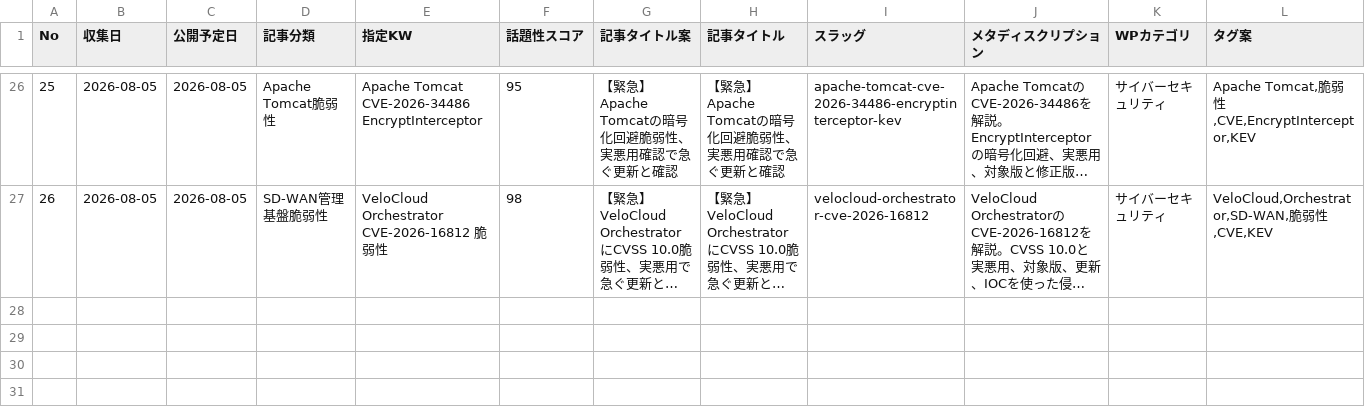
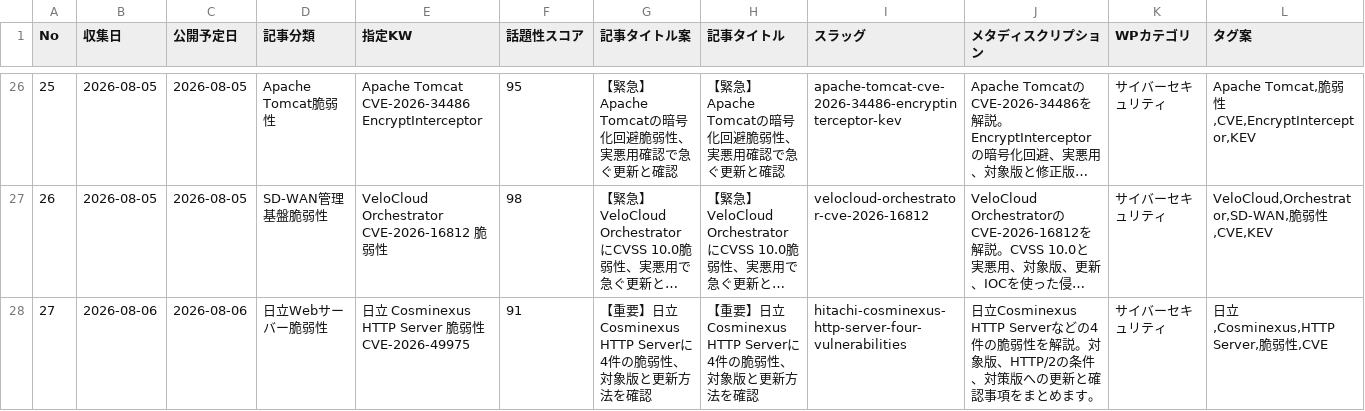
Before and after one commit to Teeeda112923/Wordpress_Post, a CSV file: projects/cybernote-security-news/data/news_ledger.csv, drawn as a sheet; only a part is shown, gaps mark what is left out; long unchanged cells end in …; rows hold the shown columns only; the diff names each change by its address in the sheet, - before the commit and + after, or states it on an @@ line.

Commit message:
CyberNote管理簿に日立Webサーバー記事を追加

```diff
--- a/projects/cybernote-security-news/data/news_ledger.csv
+++ b/projects/cybernote-security-news/data/news_ledger.csv
+row 28: 27 | 2026-08-06 | 2026-08-06 | 日立Webサーバー脆弱性 | 日立 Cosminexus HTTP Server 脆弱性 CVE-2026-49975 | 91 | 【重要】日立Cosminexus HTTP Serverに4件の脆弱性、対象版と更新方法を確認 | 【重要】日立Cosminexus HTTP Serverに4件の脆弱性、対象版と更新方法を確認 | hitachi-cosminexus-http-server-four-vulnerabilities | 日立Cosminexus HTTP Serverなどの4件の脆弱性を解説。対象版、HTTP/2の条件、対策版への更新と確認事項をまとめます。 | サイバーセキュリティ | 日立,Cosminexus,HTTP Server,脆弱性,CVE
```
